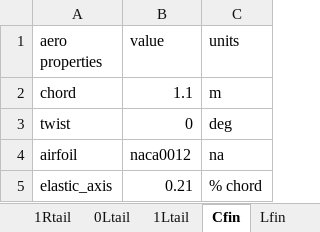
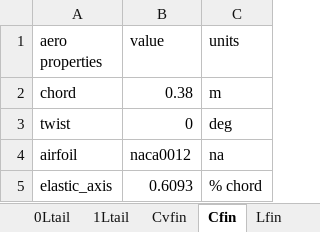
Before and after one commit to fonsocarre/UM-xhale, an Excel workbook: inputs/aero_properties.xlsx, sheet Cfin, drawn as a sheet; values as stored, in another font and other column widths than the file's, no borders; the diff names each change by its address in the sheet, - before the commit and + after, or states it on an @@ line.

```diff
--- a/inputs/aero_properties.xlsx (sheet Cfin)
+++ b/inputs/aero_properties.xlsx (sheet Cfin)
+sheet tab: Cvfin
-B2 (value): 1.1
+B2 (value): 0.38
-B5 (value): 0.21
+B5 (value): 0.6093
```
Also changed, not shown: sheet RRfin, sheet Rfin, sheet Lfin, sheet LLfin, sheet Ctail, sheet 0Rtail, 3 more sheets, other sheet tabs, inputs/beam_properties.xlsx, 1 other file.
